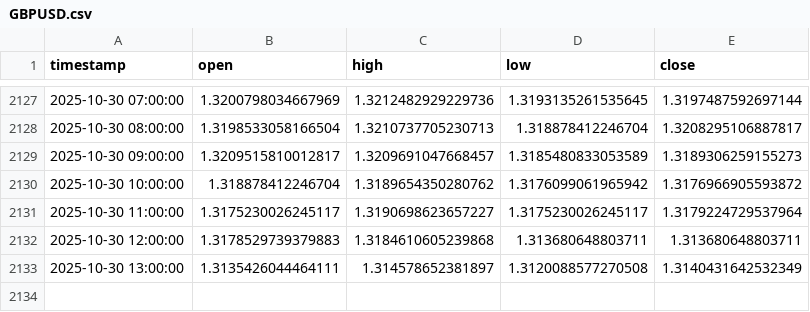
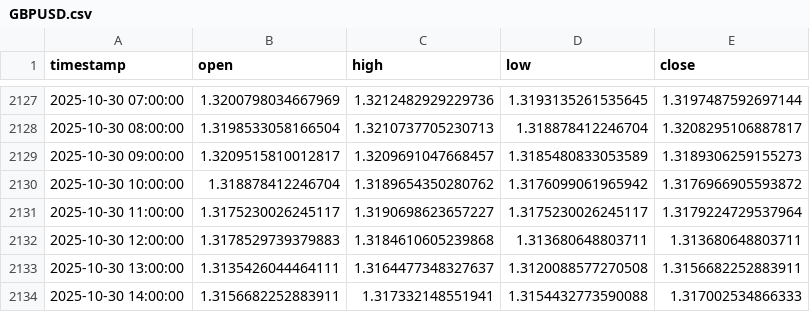
Before and after one commit to fxundergroundllc-stack/fx-h1-feed, a CSV file: data/GBPUSD.csv, drawn as a sheet; only a part is shown, gaps mark what is left out.

```diff
--- a/data/GBPUSD.csv
+++ b/data/GBPUSD.csv
@@ -2132,2 +2132,3 @@ timestamp,open,high,low,close
 2025-10-30 12:00:00,1.3178529739379883,1.3184610605239868,1.313680648803711,1.313680648803711
-2025-10-30 13:00:00,1.3135426044464111,1.314578652381897,1.3120088577270508,1.3140431642532349
+2025-10-30 13:00:00,1.3135426044464111,1.3164477348327637,1.3120088577270508,1.3156682252883911
+2025-10-30 14:00:00,1.3156682252883911,1.317332148551941,1.3154432773590088,1.317002534866333
```
Also changed, not shown: data/BTCUSD.csv, data/EURUSD.csv, 1 other file.
